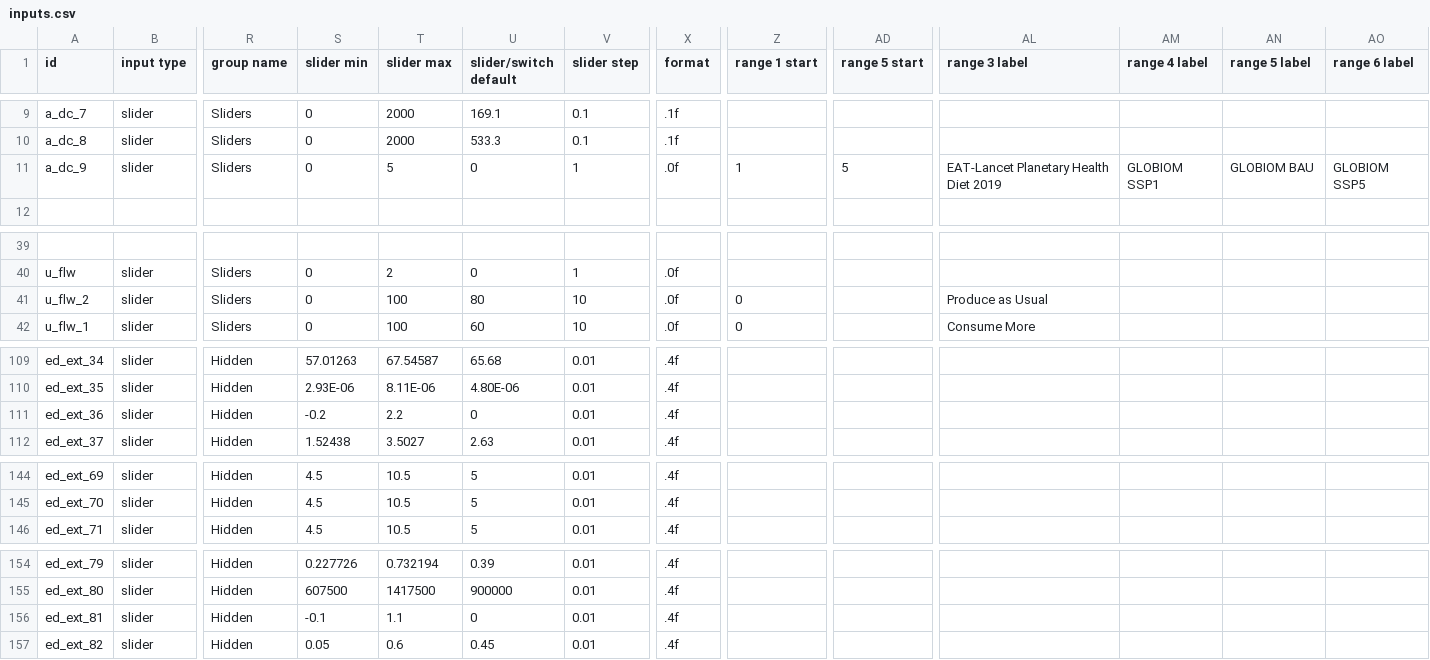
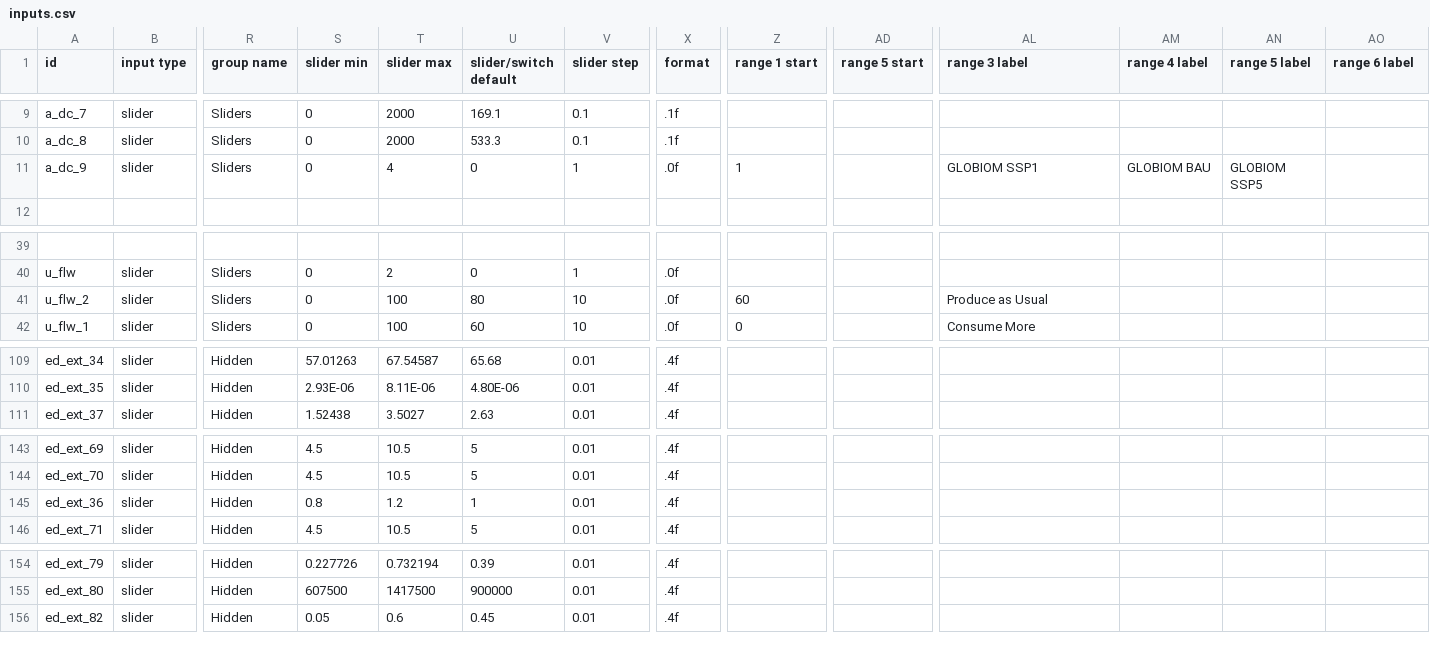
Before and after one commit to climatechoice/felix, a CSV file: config/inputs.csv, drawn as a sheet; only a part is shown, gaps mark what is left out; removed rows and columns are numbered as before the commit, all else as after; rows hold the shown columns only; the diff names each change by its address in the sheet, - before the commit and + after, or states it on an @@ line.

```diff
--- a/config/inputs.csv
+++ b/config/inputs.csv
-T11 (slider max): 5
+T11 (slider max): 4
-AD11 (range 5 start): 5
+AD11 (range 5 start): (empty)
-AL11 (range 3 label): EAT-Lancet Planetary Health Diet 2019
+AL11 (range 3 label): GLOBIOM SSP1
-AM11 (range 4 label): GLOBIOM SSP1
+AM11 (range 4 label): GLOBIOM BAU
-AN11 (range 5 label): GLOBIOM BAU
+AN11 (range 5 label): GLOBIOM SSP5
-AO11 (range 6 label): GLOBIOM SSP5
+AO11 (range 6 label): (empty)
-Z41 (range 1 start): 0
+Z41 (range 1 start): 60
-row 111: ed_ext_36 | slider | Hidden | -0.2 | 2.2 | 0 | 0.01 | .4f
+row 145: ed_ext_36 | slider | Hidden | 0.8 | 1.2 | 1 | 0.01 | .4f
-row 156: ed_ext_81 | slider | Hidden | -0.1 | 1.1 | 0 | 0.01 | .4f
```
Also changed, not shown: config/graphs.csv, packages/app/static/Optimistic.csv, 16 other files.
